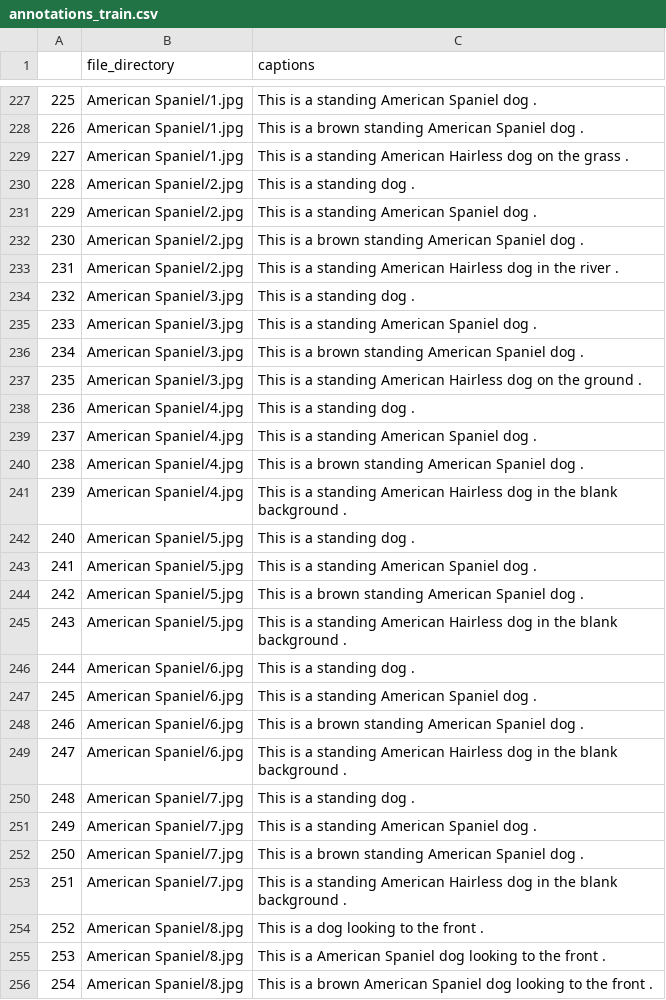
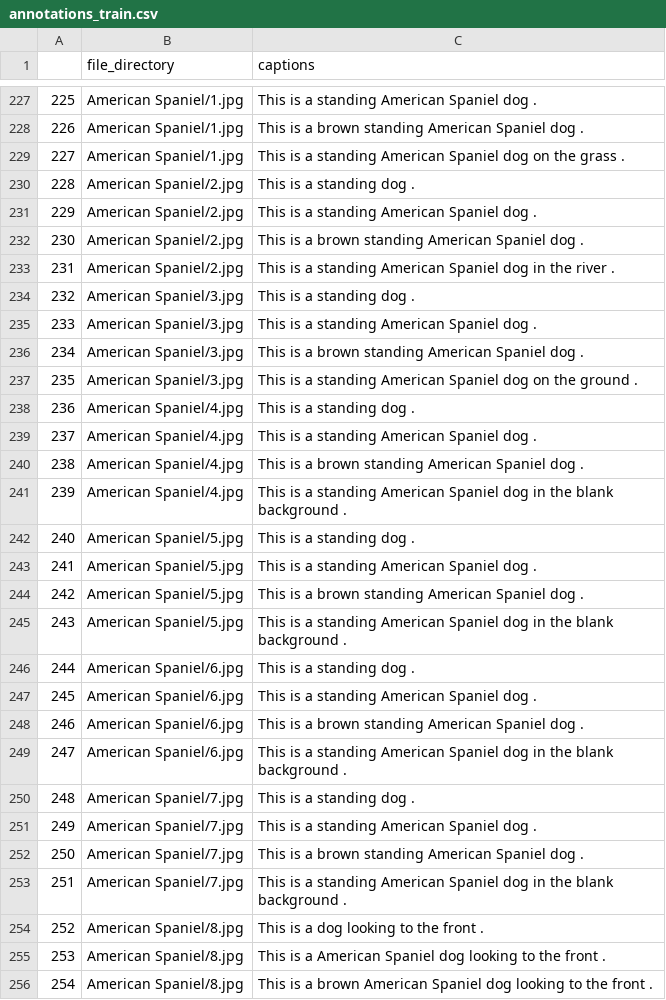
Before and after one commit to ece1786-2022/CaptionMe, a CSV file: All_Data/annotations_train.csv, drawn as a sheet; only a part is shown, gaps mark what is left out; the diff covers the shown part only.

Commit message:
update train.csv

```diff
--- a/All_Data/annotations_train.csv
+++ b/All_Data/annotations_train.csv
@@ -228,3 +228,3 @@
 226,American Spaniel/1.jpg,This is a brown standing American Spaniel dog .
-227,American Spaniel/1.jpg,This is a standing American Hairless dog on the grass .
+227,American Spaniel/1.jpg,This is a standing American Spaniel dog on the grass .
 228,American Spaniel/2.jpg,This is a standing dog .
@@ -232,3 +232,3 @@
 230,American Spaniel/2.jpg,This is a brown standing American Spaniel dog .
-231,American Spaniel/2.jpg,This is a standing American Hairless dog in the river .
+231,American Spaniel/2.jpg,This is a standing American Spaniel dog in the river .
 232,American Spaniel/3.jpg,This is a standing dog .
@@ -236,3 +236,3 @@
 234,American Spaniel/3.jpg,This is a brown standing American Spaniel dog .
-235,American Spaniel/3.jpg,This is a standing American Hairless dog on the ground .
+235,American Spaniel/3.jpg,This is a standing American Spaniel dog on the ground .
 236,American Spaniel/4.jpg,This is a standing dog .
@@ -240,3 +240,3 @@
 238,American Spaniel/4.jpg,This is a brown standing American Spaniel dog .
-239,American Spaniel/4.jpg,This is a standing American Hairless dog in the blank background .
+239,American Spaniel/4.jpg,This is a standing American Spaniel dog in the blank background .
 240,American Spaniel/5.jpg,This is a standing dog .
@@ -244,3 +244,3 @@
 242,American Spaniel/5.jpg,This is a brown standing American Spaniel dog .
-243,American Spaniel/5.jpg,This is a standing American Hairless dog in the blank background .
+243,American Spaniel/5.jpg,This is a standing American Spaniel dog in the blank background .
 244,American Spaniel/6.jpg,This is a standing dog .
@@ -248,3 +248,3 @@
 246,American Spaniel/6.jpg,This is a brown standing American Spaniel dog .
-247,American Spaniel/6.jpg,This is a standing American Hairless dog in the blank background .
+247,American Spaniel/6.jpg,This is a standing American Spaniel dog in the blank background .
 248,American Spaniel/7.jpg,This is a standing dog .
@@ -252,3 +252,3 @@
 250,American Spaniel/7.jpg,This is a brown standing American Spaniel dog .
-251,American Spaniel/7.jpg,This is a standing American Hairless dog in the blank background .
+251,American Spaniel/7.jpg,This is a standing American Spaniel dog in the blank background .
 252,American Spaniel/8.jpg,This is a dog looking to the front .
```
Also changed, not shown: 6 edited cells elsewhere in this file.
